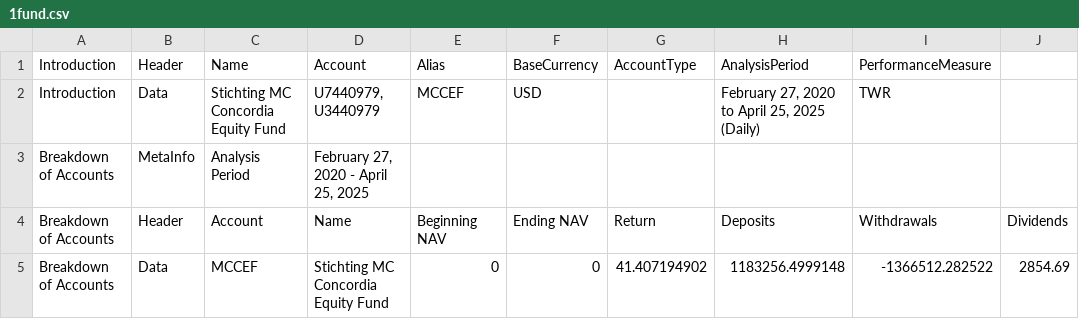
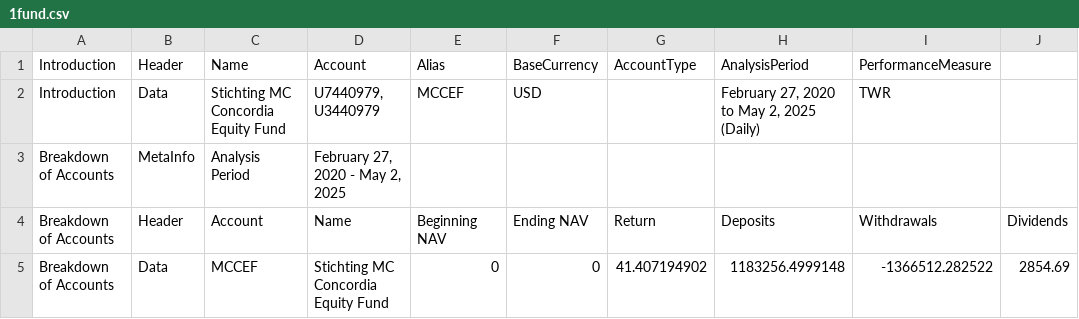
Before and after one commit to ast-robo-y/mccef-interactive-web, a CSV file: data/1fund.csv, drawn as a sheet; only a part is shown; the diff covers the shown part only; the diff names each change by its address in the sheet, - before the commit and + after, or states it on an @@ line.

```diff
--- a/data/1fund.csv
+++ b/data/1fund.csv
-H2 (AnalysisPeriod): February 27, 2020 to April 25, 2025 (Daily)
+H2 (AnalysisPeriod): February 27, 2020 to May 2, 2025 (Daily)
-D3 (Account): February 27, 2020 - April 25, 2025
+D3 (Account): February 27, 2020 - May 2, 2025
```
Also changed, not shown: 5 added rows and 5 edited cells elsewhere in this file, data/3funds.csv, data/AllTrades.csv, 3 other files.
